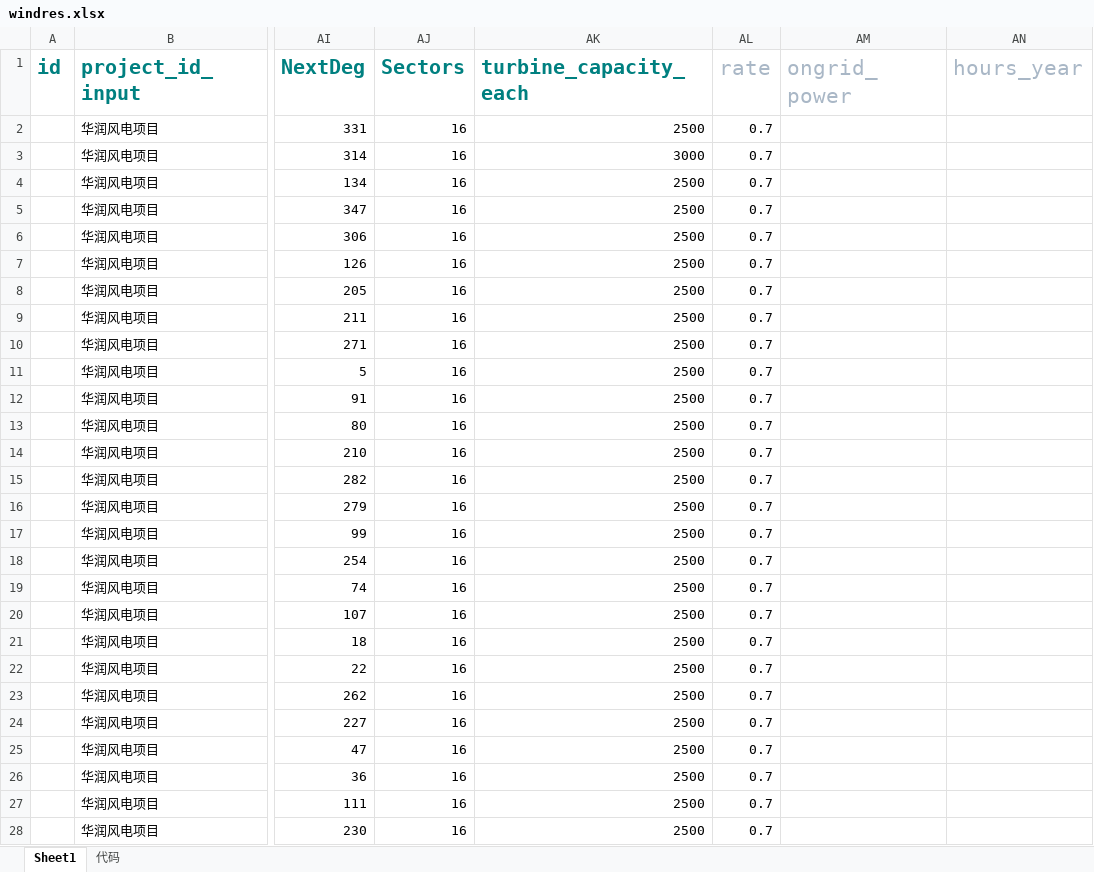
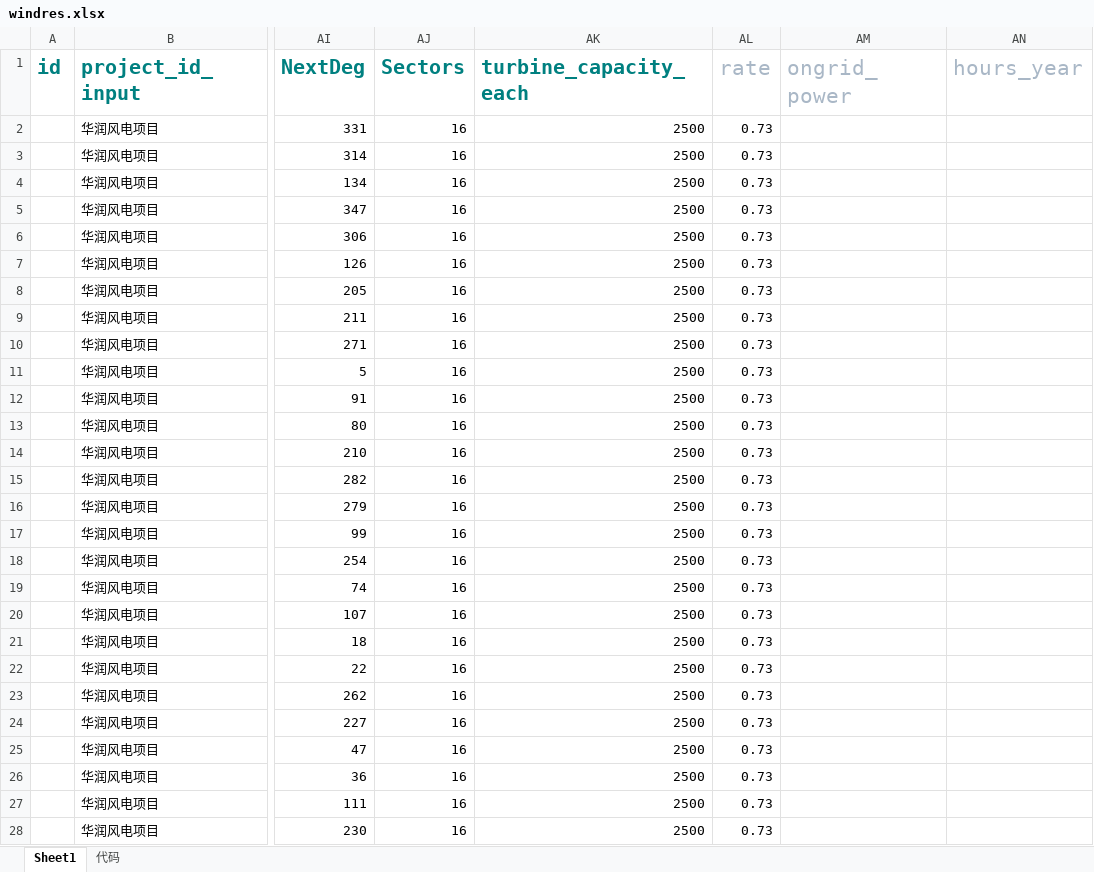
Before and after one commit to jamp78/auto_word, an Excel workbook: demo/导表/windres.xlsx, sheet Sheet1, drawn as a sheet; only a part is shown, gaps mark what is left out; values as stored, in another font and other column widths than the file's, no borders; the diff covers the shown part only; the diff names each change by its address in the sheet, - before the commit and + after, or states it on an @@ line.

```diff
--- a/demo/导表/windres.xlsx (sheet Sheet1)
+++ b/demo/导表/windres.xlsx (sheet Sheet1)
-AL2:AL28 (rate): 0.7
+AL2:AL28 (rate): 0.73
-AK3 (turbine_capacity_each): 3000
+AK3 (turbine_capacity_each): 2500
```
Also changed, not shown: 12 edited cells elsewhere in this sheet, 16 other files.
